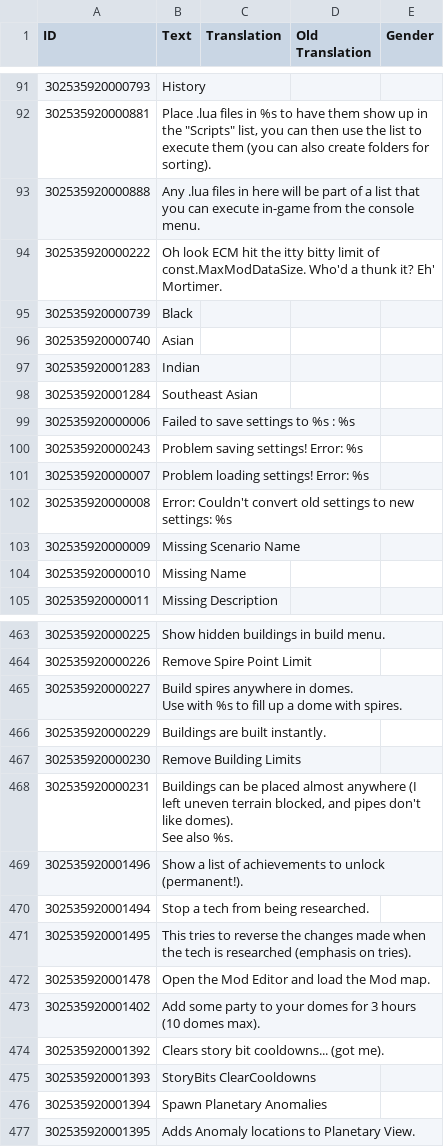
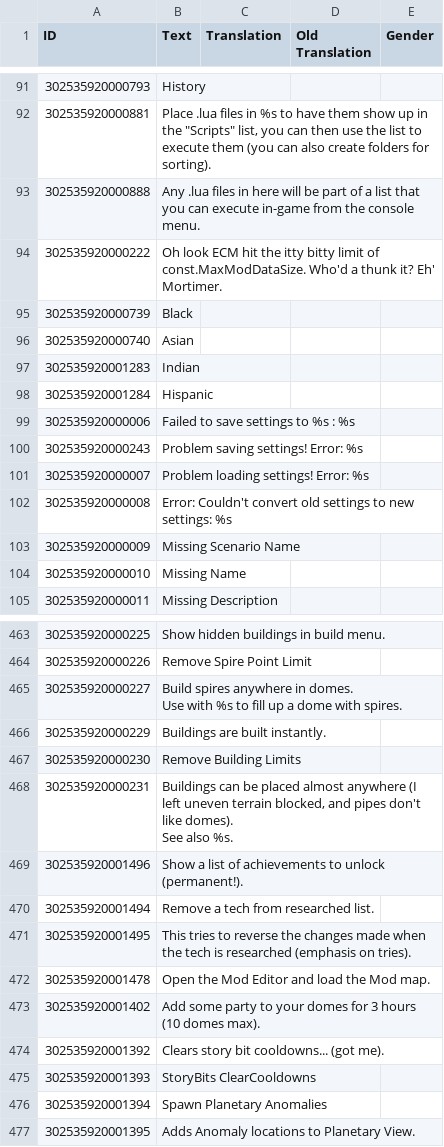
Before and after one commit to ChoGGi/SurvivingMars_CheatMods, a CSV file: ChoGGi's Library/Locales/English.csv, drawn as a sheet; only a part is shown, gaps mark what is left out; the diff names each change by its address in the sheet, - before the commit and + after, or states it on an @@ line.

Commit message:
Lib:
Switched from Southeast Asian to Hispanic (guess from pin names, thanks SkiRich).

ExpandedCheatMenu@choggi.org

```diff
--- a/ChoGGi's Library/Locales/English.csv
+++ b/ChoGGi's Library/Locales/English.csv
-B98 (Text): Southeast Asian
+B98 (Text): Hispanic
-B470 (Text): Stop a tech from being researched.
+B470 (Text): Remove a tech from researched list.
```
Also changed, not shown: 3 other files.
